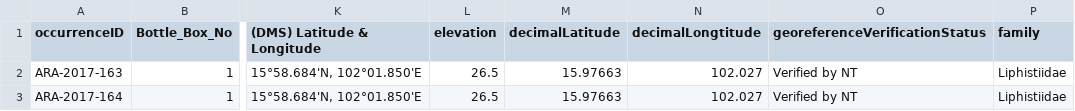
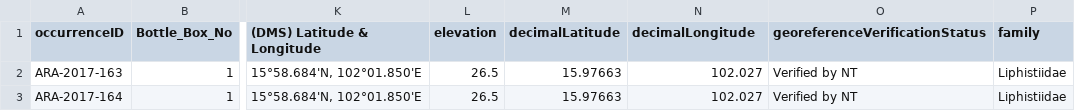
Before and after one commit to kpakorn/BSRUspiderDb, a CSV file: data/spiderdatabase.csv, drawn as a sheet; only a part is shown, gaps mark what is left out; the diff names each change by its address in the sheet, - before the commit and + after, or states it on an @@ line.

Commit message:
Add files via upload

```diff
--- a/data/spiderdatabase.csv
+++ b/data/spiderdatabase.csv
-N1: decimalLongtitude
+N1: decimalLongitude
```
